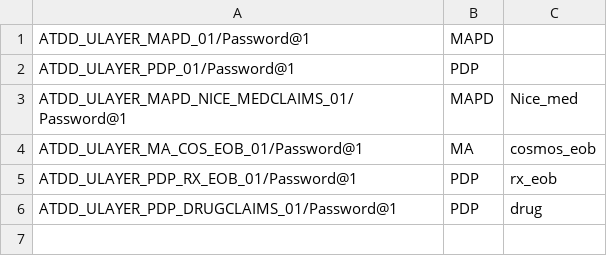
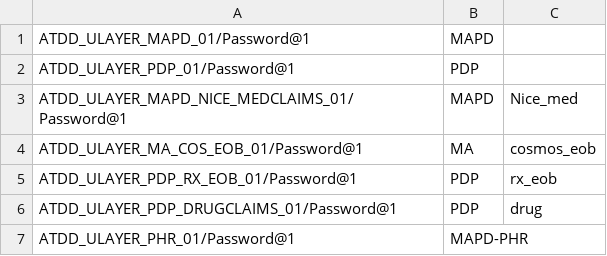
Before and after one commit to swati13oct/MnR, a CSV file: cukesatdd/src/main/resources/database/AMP-Member-Type.csv, drawn as a sheet; the diff names each change by its address in the sheet, - before the commit and + after, or states it on an @@ line.

```diff
--- a/cukesatdd/src/main/resources/database/AMP-Member-Type.csv
+++ b/cukesatdd/src/main/resources/database/AMP-Member-Type.csv
+row 7: ATDD_ULAYER_PHR_01/Password@1 | MAPD-PHR
```
Also changed, not shown: cukesatdd/src/main/resources/database/UMS-Member-Type.csv, 4 other files.
